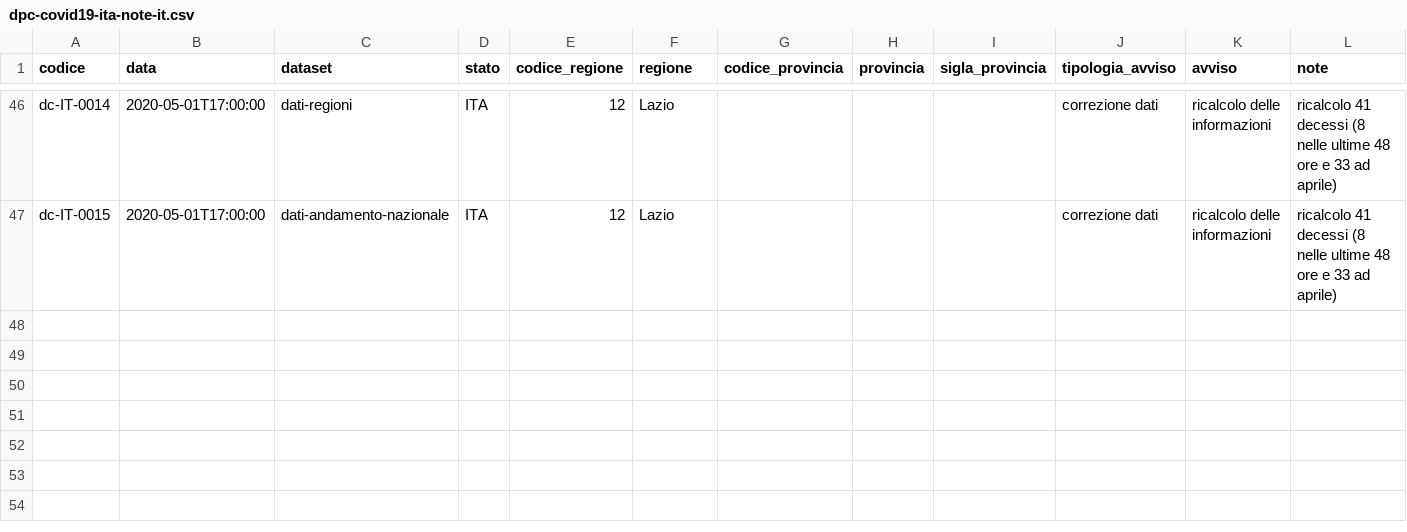
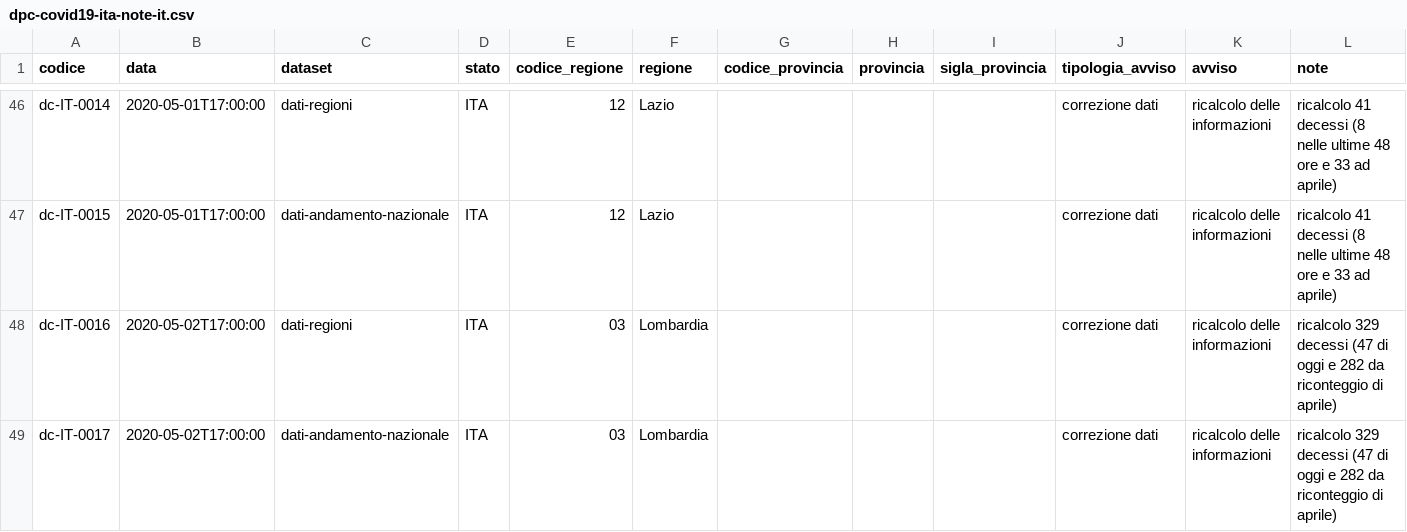
Before and after one commit to nicogiangregorio/COVID-19, a CSV file: note/dpc-covid19-ita-note-it.csv, drawn as a sheet; only a part is shown, gaps mark what is left out.

```diff
--- a/note/dpc-covid19-ita-note-it.csv
+++ b/note/dpc-covid19-ita-note-it.csv
@@ -47 +47,3 @@ dc-IT-0014,2020-05-01T17:00:00,dati-regioni,ITA,12,Lazio,,,,correzione dati,rica
 dc-IT-0015,2020-05-01T17:00:00,dati-andamento-nazionale,ITA,12,Lazio,,,,correzione dati,ricalcolo delle informazioni,ricalcolo 41 decessi (8 nelle ultime 48 ore e 33 ad aprile)
+dc-IT-0016,2020-05-02T17:00:00,dati-regioni,ITA,03,Lombardia,,,,correzione dati,ricalcolo delle informazioni,ricalcolo 329 decessi (47 di oggi e 282 da riconteggio di aprile)
+dc-IT-0017,2020-05-02T17:00:00,dati-andamento-nazionale,ITA,03,Lombardia,,,,correzione dati,ricalcolo delle informazioni,ricalcolo 329 decessi (47 di oggi e 282 da riconteggio di aprile)
```
Also changed, not shown: note/dpc-covid19-ita-note-en.csv, 6 other files.
